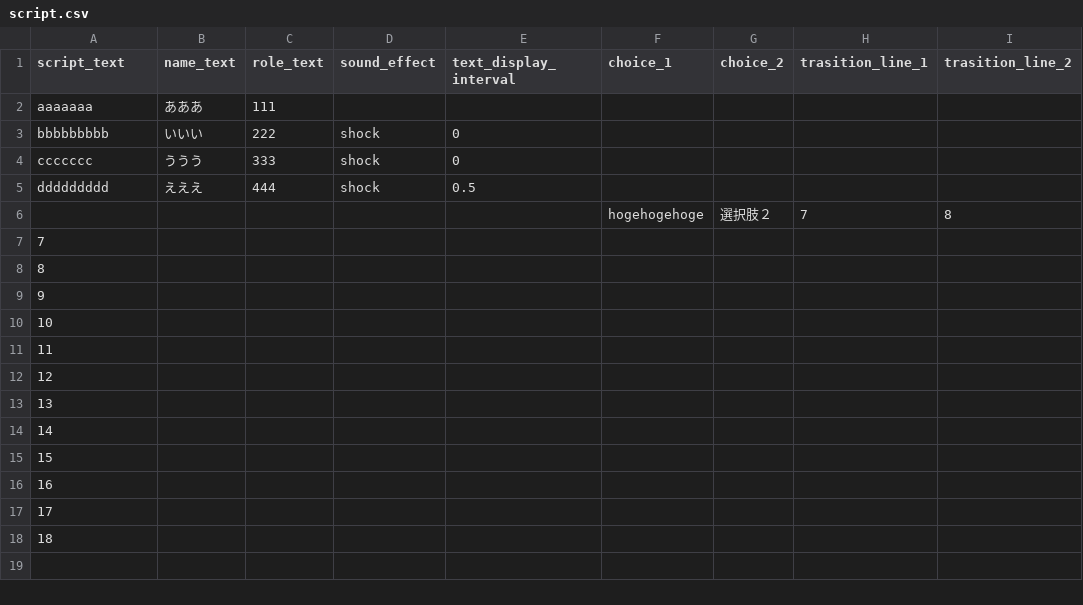
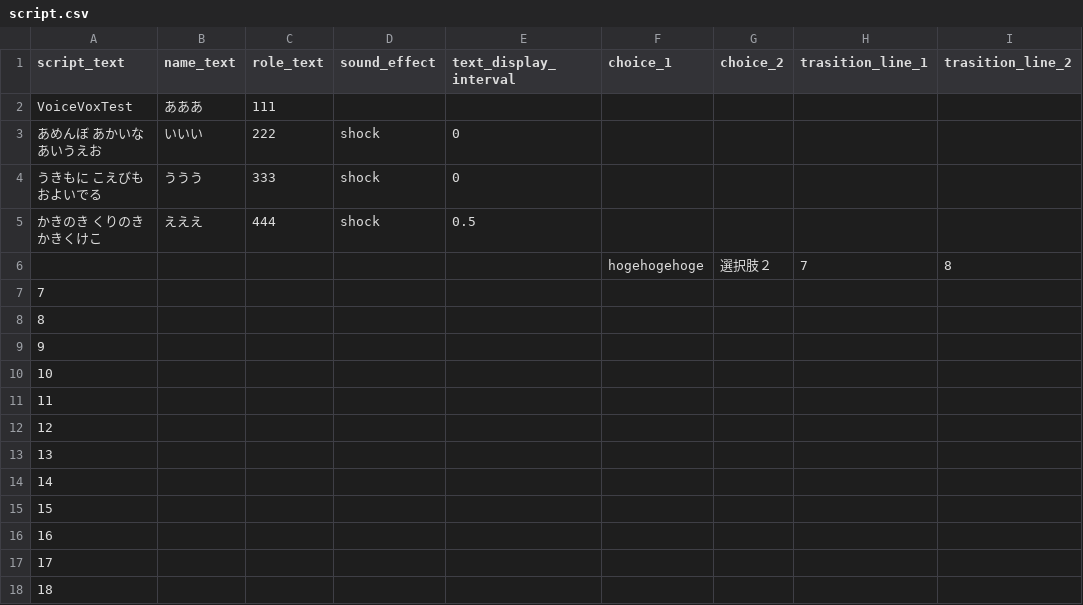
Before and after one commit to Only-Side/Only-Side, a CSV file: Only-Side/Assets/Resources/CSV/script.csv, drawn as a sheet; only a part is shown; the diff names each change by its address in the sheet, - before the commit and + after, or states it on an @@ line.

Commit message:
VoiceVoxTest
VoiceVoxのAPI呼び出して音声流せるように

```diff
--- a/Only-Side/Assets/Resources/CSV/script.csv
+++ b/Only-Side/Assets/Resources/CSV/script.csv
-A2 (script_text): aaaaaaa
+A2 (script_text): VoiceVoxTest
-A3 (script_text): bbbbbbbbb
+A3 (script_text): あめんぼ あかいな あいうえお
-A4 (script_text): ccccccc
+A4 (script_text): うきもに こえびも およいでる
-A5 (script_text): ddddddddd
+A5 (script_text): かきのき くりのき かきくけこ
```
Also changed, not shown: 16 other files.
